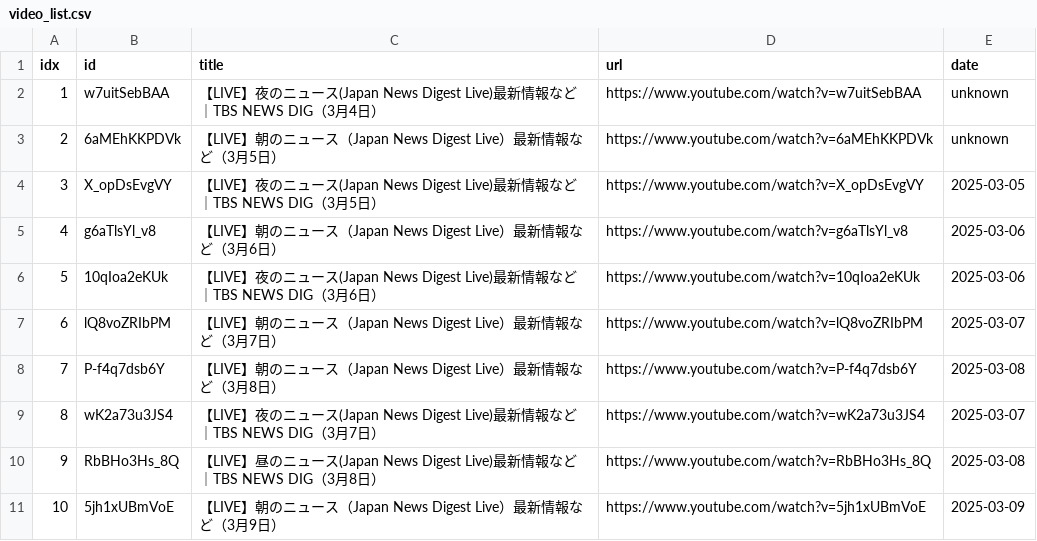
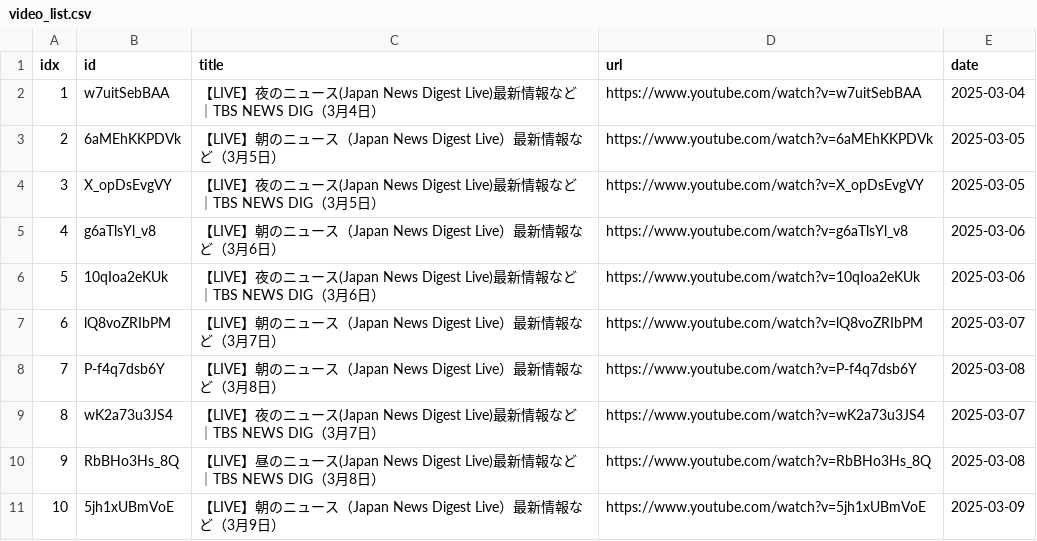
Before and after one commit to sumsjp/TBS-News, a CSV file: src/video_list.csv, drawn as a sheet.

```diff
--- a/src/video_list.csv
+++ b/src/video_list.csv
@@ -1,4 +1,4 @@
 idx,id,title,url,date
-1,w7uitSebBAA,【LIVE】夜のニュース(Japan News Digest Live)最新情報など｜TBS NEWS DIG（3月4日）,https://www.youtube.com/watch?v=w7uitSebBAA,unknown
-2,6aMEhKKPDVk,【LIVE】朝のニュース（Japan News Digest Live）最新情報など（3月5日）,https://www.youtube.com/watch?v=6aMEhKKPDVk,unknown
+1,w7uitSebBAA,【LIVE】夜のニュース(Japan News Digest Live)最新情報など｜TBS NEWS DIG（3月4日）,https://www.youtube.com/watch?v=w7uitSebBAA,2025-03-04
+2,6aMEhKKPDVk,【LIVE】朝のニュース（Japan News Digest Live）最新情報など（3月5日）,https://www.youtube.com/watch?v=6aMEhKKPDVk,2025-03-05
 3,X_opDsEvgVY,【LIVE】夜のニュース(Japan News Digest Live)最新情報など｜TBS NEWS DIG（3月5日）,https://www.youtube.com/watch?v=X_opDsEvgVY,2025-03-05
```
Also changed, not shown: 5 other files.
